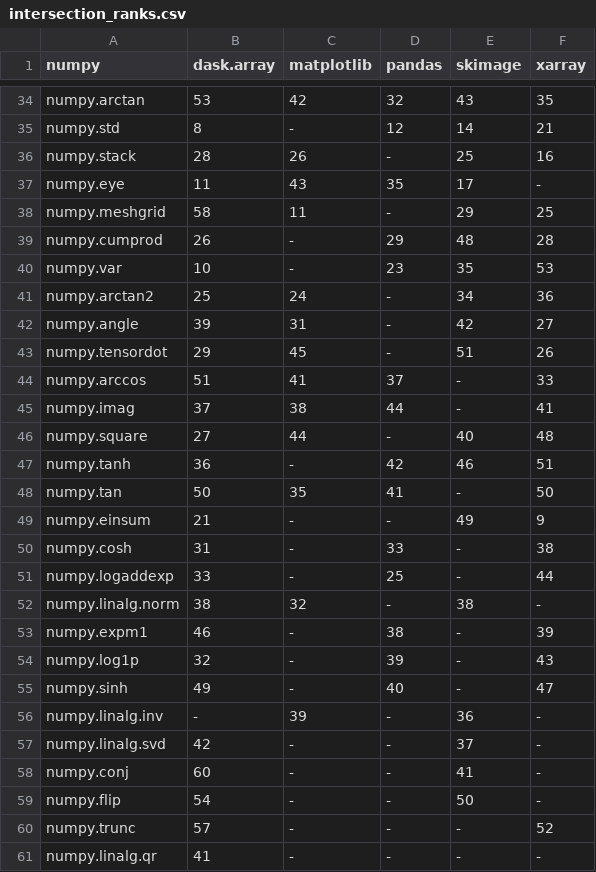
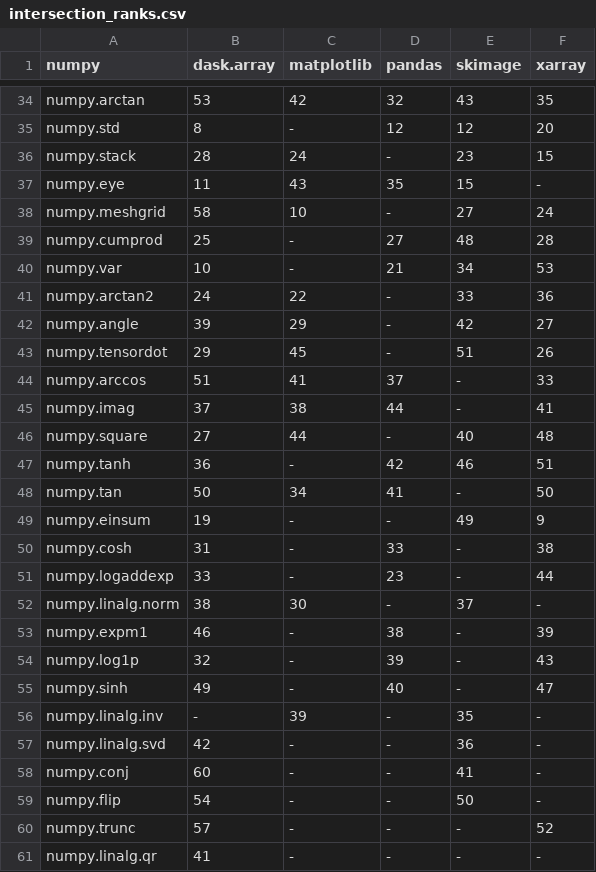
Before and after one commit to data-apis/array-api-comparison, a CSV file: data/intersection_ranks.csv, drawn as a sheet; only a part is shown, gaps mark what is left out; the diff covers the shown part only.

```diff
--- a/data/intersection_ranks.csv
+++ b/data/intersection_ranks.csv
@@ -34,10 +34,10 @@ numpy,dask.array,matplotlib,pandas,skimage,xarray
 "numpy.arctan","53","42","32","43","35"
-"numpy.std","8","-","12","14","21"
-"numpy.stack","28","26","-","25","16"
-"numpy.eye","11","43","35","17","-"
-"numpy.meshgrid","58","11","-","29","25"
-"numpy.cumprod","26","-","29","48","28"
-"numpy.var","10","-","23","35","53"
-"numpy.arctan2","25","24","-","34","36"
-"numpy.angle","39","31","-","42","27"
+"numpy.std","8","-","12","12","20"
+"numpy.stack","28","24","-","23","15"
+"numpy.eye","11","43","35","15","-"
+"numpy.meshgrid","58","10","-","27","24"
+"numpy.cumprod","25","-","27","48","28"
+"numpy.var","10","-","21","34","53"
+"numpy.arctan2","24","22","-","33","36"
+"numpy.angle","39","29","-","42","27"
 "numpy.tensordot","29","45","-","51","26"
@@ -47,7 +47,7 @@ numpy,dask.array,matplotlib,pandas,skimage,xarray
 "numpy.tanh","36","-","42","46","51"
-"numpy.tan","50","35","41","-","50"
-"numpy.einsum","21","-","-","49","9"
+"numpy.tan","50","34","41","-","50"
+"numpy.einsum","19","-","-","49","9"
 "numpy.cosh","31","-","33","-","38"
-"numpy.logaddexp","33","-","25","-","44"
-"numpy.linalg.norm","38","32","-","38","-"
+"numpy.logaddexp","33","-","23","-","44"
+"numpy.linalg.norm","38","30","-","37","-"
 "numpy.expm1","46","-","38","-","39"
@@ -55,4 +55,4 @@ numpy,dask.array,matplotlib,pandas,skimage,xarray
 "numpy.sinh","49","-","40","-","47"
-"numpy.linalg.inv","-","39","-","36","-"
-"numpy.linalg.svd","42","-","-","37","-"
+"numpy.linalg.inv","-","39","-","35","-"
+"numpy.linalg.svd","42","-","-","36","-"
 "numpy.conj","60","-","-","41","-"
```
Also changed, not shown: 6 added rows, 6 removed rows and 49 edited cells elsewhere in this file, data/common_apis_ranks.csv, data/lib_top_100_category_stats.csv, 8 other files.
